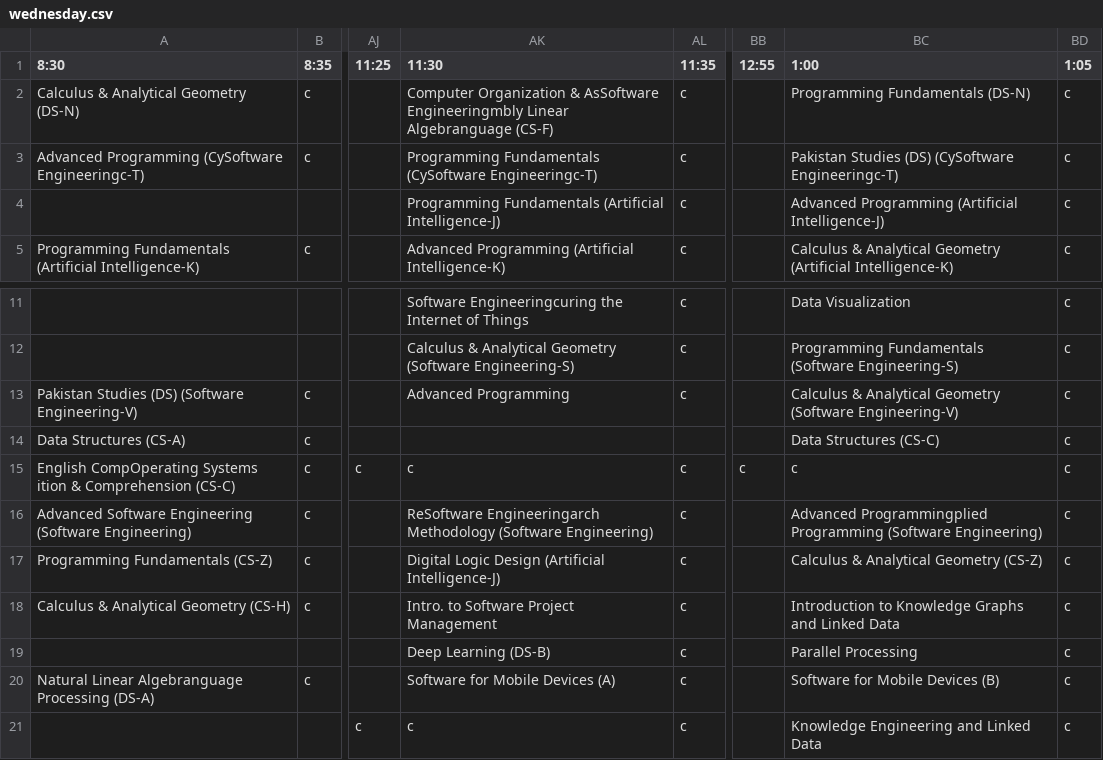
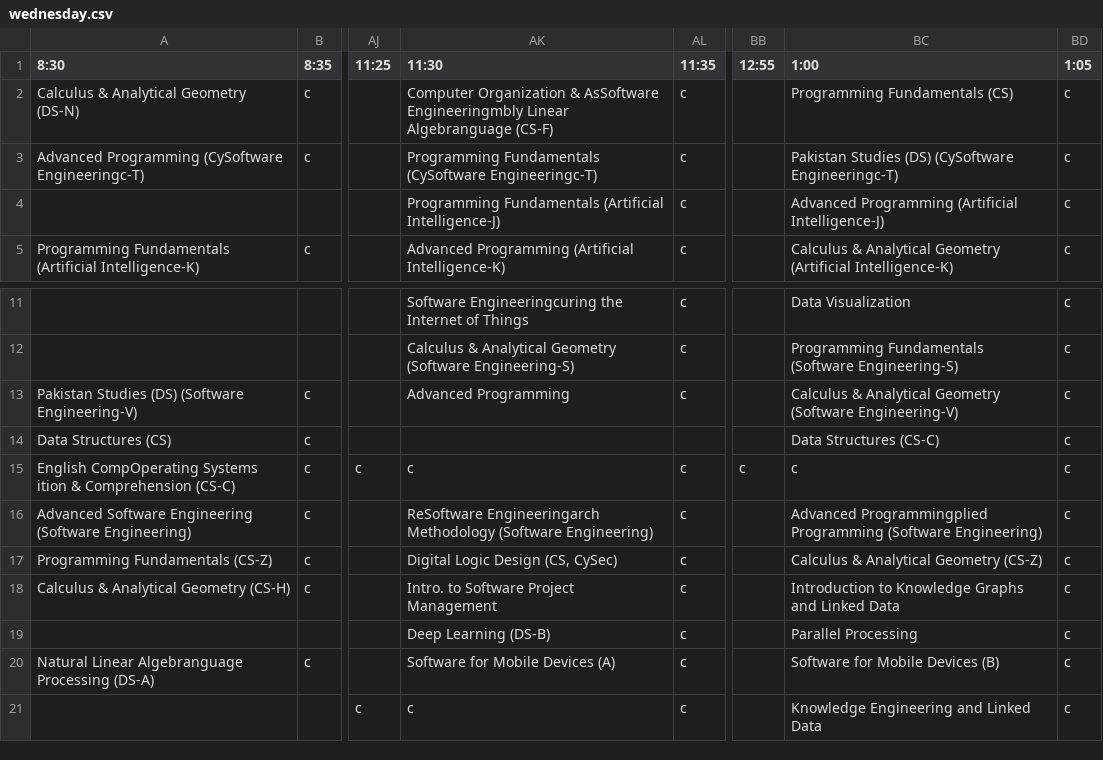
Before and after one commit to KuroruK/VClass, a CSV file: VClass/app/src/main/assets/wednesday.csv, drawn as a sheet; only a part is shown, gaps mark what is left out; the diff names each change by its address in the sheet, - before the commit and + after, or states it on an @@ line.

```diff
--- a/VClass/app/src/main/assets/wednesday.csv
+++ b/VClass/app/src/main/assets/wednesday.csv
-BC2 (1:00): Programming Fundamentals (DS-N)
+BC2 (1:00): Programming Fundamentals (CS)
-A14 (8:30): Data Structures (CS-A)
+A14 (8:30): Data Structures (CS)
-AK17 (11:30): Digital Logic Design (Artificial Intelligence-J)
+AK17 (11:30): Digital Logic Design (CS, CySec)
```
Also changed, not shown: VClass/app/src/main/assets/friday.csv, VClass/app/src/main/assets/monday.csv, 25 other files.
